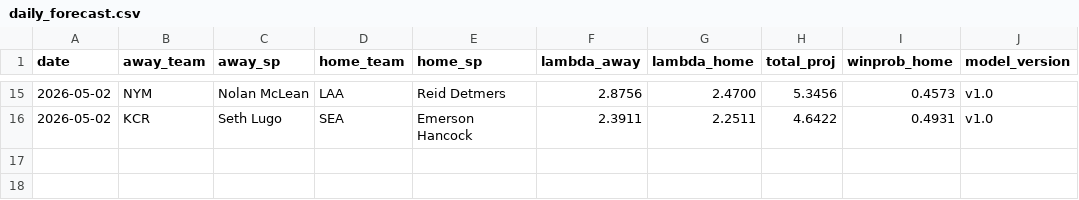
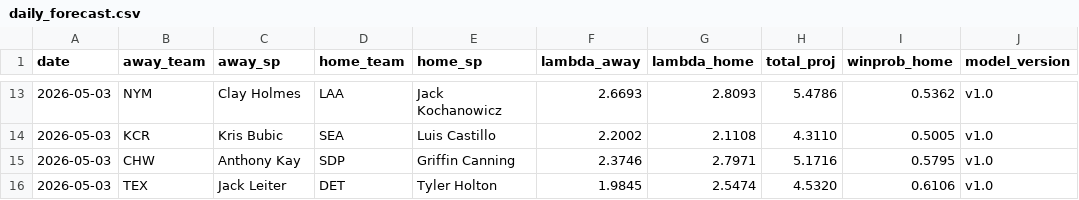
Before and after one commit to ClutchSheets/mlb-f5-forecaster, a CSV file: daily_forecast.csv, drawn as a sheet; only a part is shown, gaps mark what is left out; the diff covers the shown part only.

Commit message:
forecast push

```diff
--- a/daily_forecast.csv
+++ b/daily_forecast.csv
@@ -15,2 +13,4 @@
-2026-05-02,NYM,Nolan McLean,LAA,Reid Detmers,2.8756,2.4700,5.3456,0.4573,v1.0
-2026-05-02,KCR,Seth Lugo,SEA,Emerson Hancock,2.3911,2.2511,4.6422,0.4931,v1.0
+2026-05-03,NYM,Clay Holmes,LAA,Jack Kochanowicz,2.6693,2.8093,5.4786,0.5362,v1.0
+2026-05-03,KCR,Kris Bubic,SEA,Luis Castillo,2.2002,2.1108,4.3110,0.5005,v1.0
+2026-05-03,CHW,Anthony Kay,SDP,Griffin Canning,2.3746,2.7971,5.1716,0.5795,v1.0
+2026-05-03,TEX,Jack Leiter,DET,Tyler Holton,1.9845,2.5474,4.5320,0.6106,v1.0
```
Also changed, not shown: 5 added rows, 7 removed rows and 41 edited cells elsewhere in this file, 2 other files.
